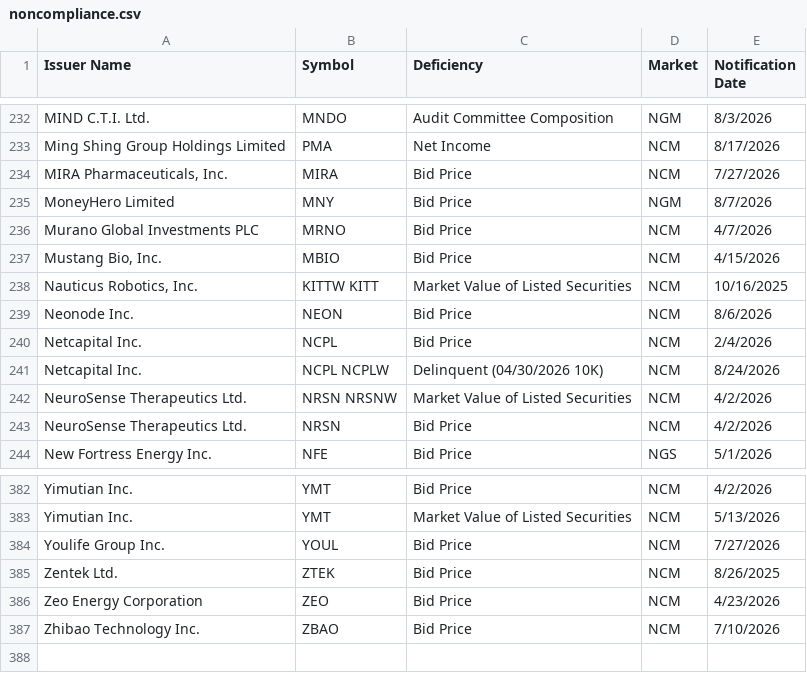
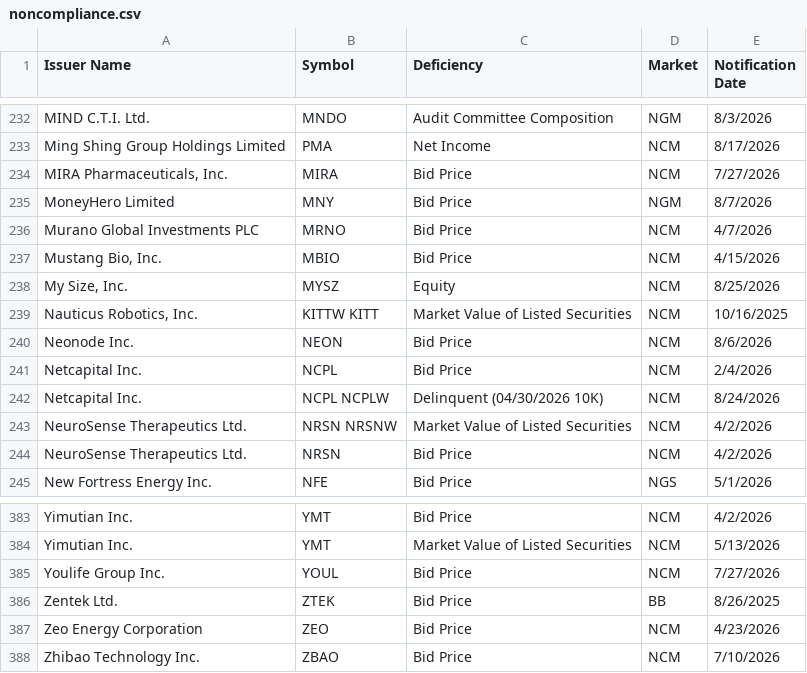
Before and after one commit to ieattokens/noncompliance, a CSV file: noncompliance.csv, drawn as a sheet; only a part is shown, gaps mark what is left out.

```diff
--- a/noncompliance.csv
+++ b/noncompliance.csv
@@ -237,2 +237,3 @@
 "Mustang Bio, Inc.","MBIO","Bid Price","NCM","4/15/2026"
+"My Size, Inc.","MYSZ","Equity","NCM","8/25/2026"
 "Nauticus Robotics, Inc.","KITTW KITT","Market Value of Listed Securities","NCM","10/16/2025"
@@ -384,3 +385,3 @@
 "Youlife Group Inc.","YOUL","Bid Price","NCM","7/27/2026"
-"Zentek Ltd.","ZTEK","Bid Price","NCM","8/26/2025"
+"Zentek Ltd.","ZTEK","Bid Price","BB","8/26/2025"
 "Zeo Energy Corporation","ZEO","Bid Price","NCM","4/23/2026"
```
Also changed, not shown: 1 other file.
